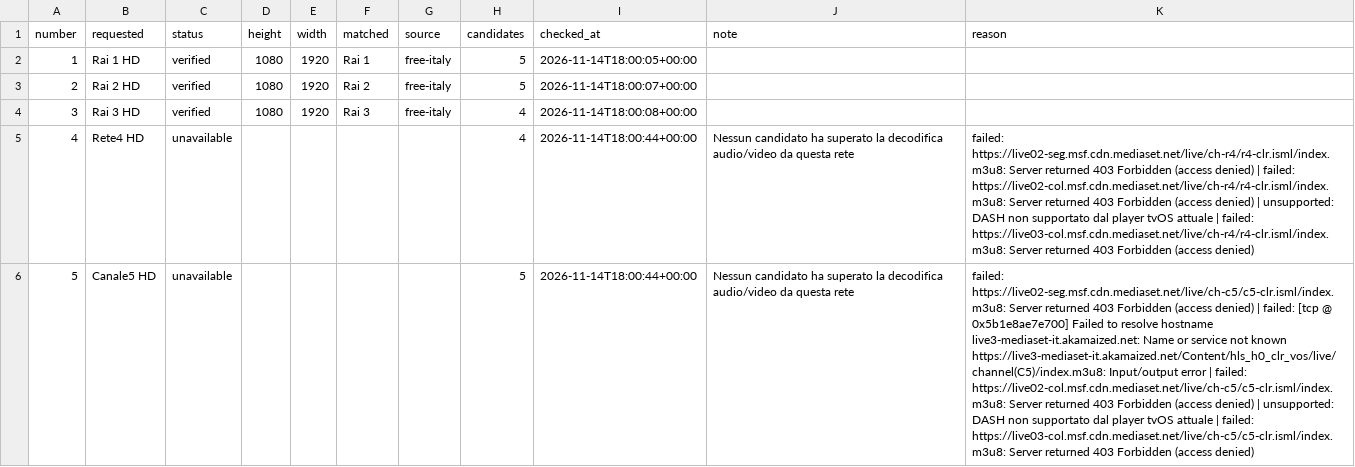
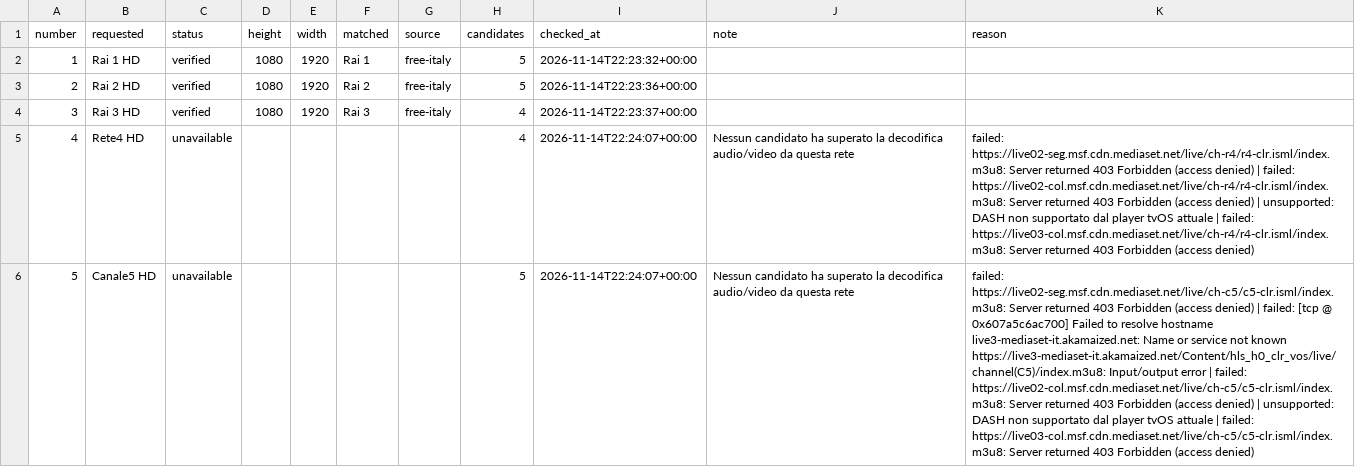
Before and after one commit to arckadweb-bit/arckad-playlist, a CSV file: reports/channels.csv, drawn as a sheet; only a part is shown; the diff covers the shown part only; the diff names each change by its address in the sheet, - before the commit and + after, or states it on an @@ line.

```diff
--- a/reports/channels.csv
+++ b/reports/channels.csv
-I2 (checked_at): 2026-11-14T18:00:05+00:00
+I2 (checked_at): 2026-11-14T22:23:32+00:00
-I3 (checked_at): 2026-11-14T18:00:07+00:00
+I3 (checked_at): 2026-11-14T22:23:36+00:00
-I4 (checked_at): 2026-11-14T18:00:08+00:00
+I4 (checked_at): 2026-11-14T22:23:37+00:00
-I5:I6 (checked_at): 2026-11-14T18:00:44+00:00
+I5:I6 (checked_at): 2026-11-14T22:24:07+00:00
-K6 (reason): …[tcp @ 0x5b1e8ae7e700] Failed to…
+K6 (reason): …[tcp @ 0x607a5c6ac700] Failed to…
```
Also changed, not shown: 96 edited cells elsewhere in this file, 3 other files.
